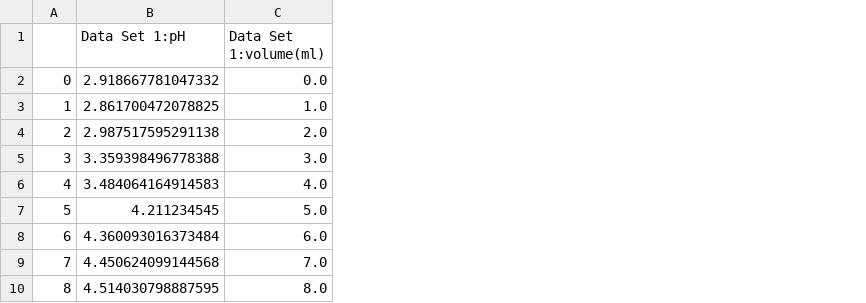
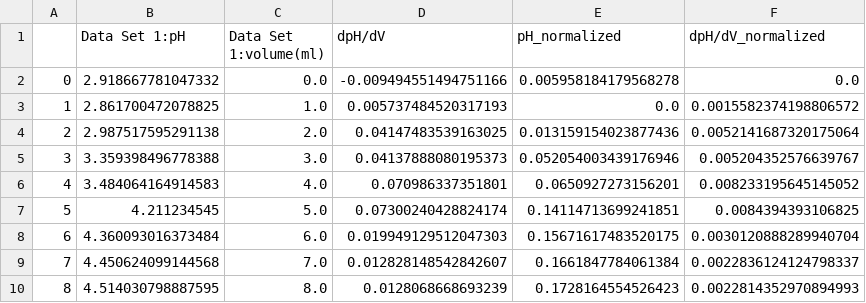
Before and after one commit to tameszaza/chemistry, a CSV file: edited.csv, drawn as a sheet; only a part is shown; the diff names each change by its address in the sheet, - before the commit and + after, or states it on an @@ line.

```diff
--- a/edited.csv
+++ b/edited.csv
+column D (dpH/dV), rows 2-10: -0.009494551494751166 | 0.005737484520317193 | 0.04147483539163025 | 0.04137888080195373 | 0.070986337351801 | 0.07300240428824174 | 0.019949129512047303 | 0.012828148542842607 | 0.0128068668693239
+column E (pH_normalized), rows 2-10: 0.005958184179568278 | 0.0 | 0.013159154023877436 | 0.052054003439176946 | 0.0650927273156201 | 0.14114713699241851 | 0.15671617483520175 | 0.1661847784061384 | 0.1728164554526423
+column F (dpH/dV_normalized), rows 2-10: 0.0 | 0.0015582374198806572 | 0.0052141687320175064 | 0.005204352576639767 | 0.008233195645145052 | 0.0084394393106825 | 0.0030120888289940704 | 0.0022836124124798337 | 0.0022814352970894993
```
Also changed, not shown: 1 other file.
